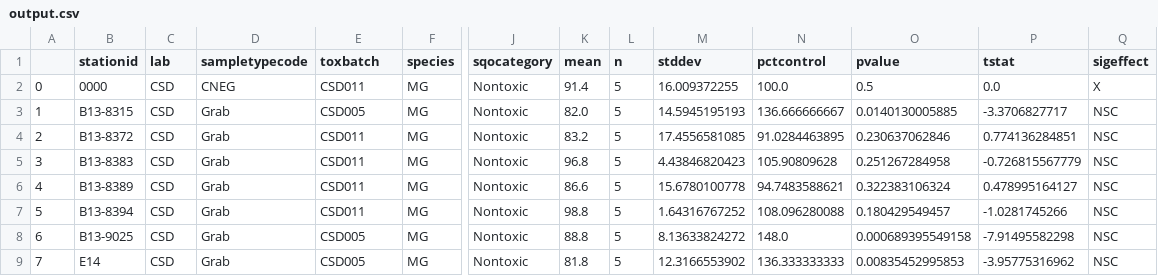
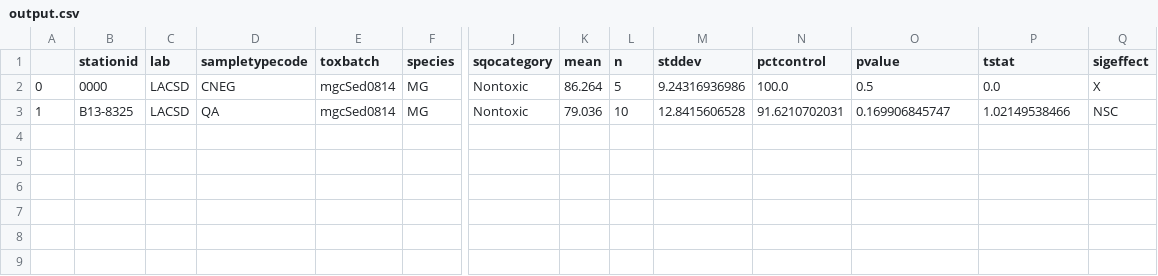
Before and after one commit to SCCWRP/Checker-Toxicity, a CSV file: output.csv, drawn as a sheet; only a part is shown, gaps mark what is left out; rows hold the shown columns only; the diff names each change by its address in the sheet, - before the commit and + after, or states it on an @@ line.

```diff
--- a/output.csv
+++ b/output.csv
-C2:C3 (lab): CSD
+C2:C3 (lab): LACSD
-E2 (toxbatch): CSD011
+E2 (toxbatch): mgcSed0814
-K2 (mean): 91.4
+K2 (mean): 86.264
-M2 (stddev): 16.009372255
+M2 (stddev): 9.24316936986
-B3 (stationid): B13-8315
+B3 (stationid): B13-8325
-D3 (sampletypecode): Grab
+D3 (sampletypecode): QA
-E3 (toxbatch): CSD005
+E3 (toxbatch): mgcSed0814
-K3 (mean): 82.0
+K3 (mean): 79.036
-L3 (n): 5
+L3 (n): 10
-M3 (stddev): 14.5945195193
+M3 (stddev): 12.8415606528
-N3 (pctcontrol): 136.666666667
+N3 (pctcontrol): 91.6210702031
-O3 (pvalue): 0.0140130005885
+O3 (pvalue): 0.169906845747
-P3 (tstat): -3.3706827717
+P3 (tstat): 1.02149538466
-row 4: 2 | B13-8372 | CSD | Grab | CSD011 | MG | Nontoxic | 83.2 | 5 | 17.4556581085 | 91.0284463895 | 0.230637062846 | 0.774136284851 | NSC
-row 5: 3 | B13-8383 | CSD | Grab | CSD011 | MG | Nontoxic | 96.8 | 5 | 4.43846820423 | 105.90809628 | 0.251267284958 | -0.726815567779 | NSC
-row 6: 4 | B13-8389 | CSD | Grab | CSD011 | MG | Nontoxic | 86.6 | 5 | 15.6780100778 | 94.7483588621 | 0.322383106324 | 0.478995164127 | NSC
-row 7: 5 | B13-8394 | CSD | Grab | CSD011 | MG | Nontoxic | 98.8 | 5 | 1.64316767252 | 108.096280088 | 0.180429549457 | -1.0281745266 | NSC
-row 8: 6 | B13-9025 | CSD | Grab | CSD005 | MG | Nontoxic | 88.8 | 5 | 8.13633824272 | 148.0 | 0.000689395549158 | -7.91495582298 | NSC
-row 9: 7 | E14 | CSD | Grab | CSD005 | MG | Nontoxic | 81.8 | 5 | 12.3166553902 | 136.333333333 | 0.00835452995853 | -3.95775316962 | NSC
```
Also changed, not shown: 5 other files.
